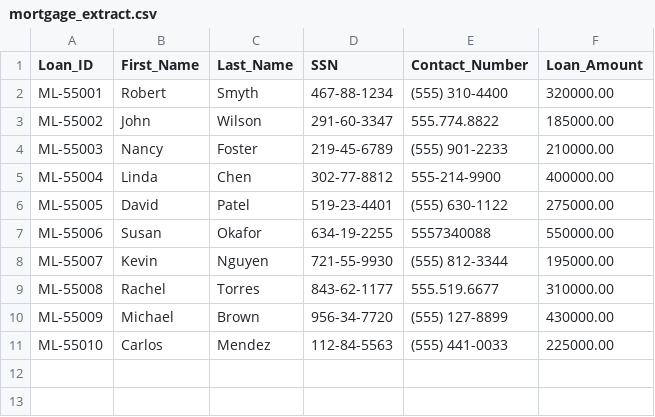
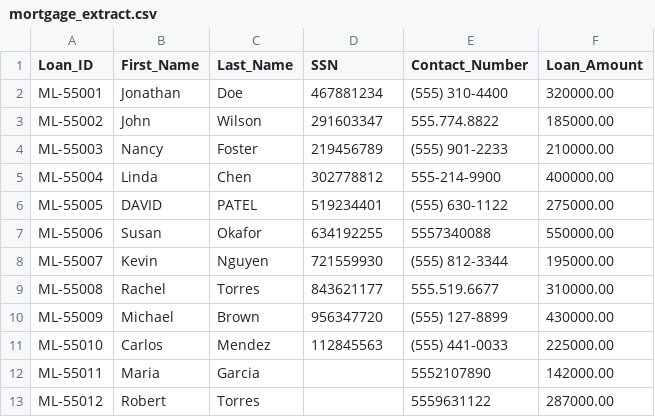
Before and after one commit to ubturja/BobFusion-MDM, a CSV file: mortgage_extract.csv, drawn as a sheet.

```diff
--- a/mortgage_extract.csv
+++ b/mortgage_extract.csv
@@ -1,11 +1,13 @@
 Loan_ID,First_Name,Last_Name,SSN,Contact_Number,Loan_Amount
-ML-55001,Robert,Smyth,467-88-1234,(555) 310-4400,320000.00
-ML-55002,John,Wilson,291-60-3347,555.774.8822,185000.00
-ML-55003,Nancy,Foster,219-45-6789,(555) 901-2233,210000.00
-ML-55004,Linda,Chen,302-77-8812,555-214-9900,400000.00
-ML-55005,David,Patel,519-23-4401,(555) 630-1122,275000.00
-ML-55006,Susan,Okafor,634-19-2255,5557340088,550000.00
-ML-55007,Kevin,Nguyen,721-55-9930,(555) 812-3344,195000.00
-ML-55008,Rachel,Torres,843-62-1177,555.519.6677,310000.00
-ML-55009,Michael,Brown,956-34-7720,(555) 127-8899,430000.00
-ML-55010,Carlos,Mendez,112-84-5563,(555) 441-0033,225000.00
+ML-55001,Jonathan,Doe,467881234,(555) 310-4400,320000.00
+ML-55002,John,Wilson,291603347,555.774.8822,185000.00
+ML-55003,Nancy,Foster,219456789,(555) 901-2233,210000.00
+ML-55004,Linda,Chen,302778812,555-214-9900,400000.00
+ML-55005,DAVID,PATEL,519234401,(555) 630-1122,275000.00
+ML-55006,Susan,Okafor,634192255,5557340088,550000.00
+ML-55007,Kevin,Nguyen,721559930,(555) 812-3344,195000.00
+ML-55008,Rachel,Torres,843621177,555.519.6677,310000.00
+ML-55009,Michael,Brown,956347720,(555) 127-8899,430000.00
+ML-55010,Carlos,Mendez,112845563,(555) 441-0033,225000.00
+ML-55011,Maria,Garcia,,5552107890,142000.00
+ML-55012,Robert,Torres,,5559631122,287000.00
```
Also changed, not shown: core_banking_extract.csv, credit_card_extract.csv, 2 other files.
